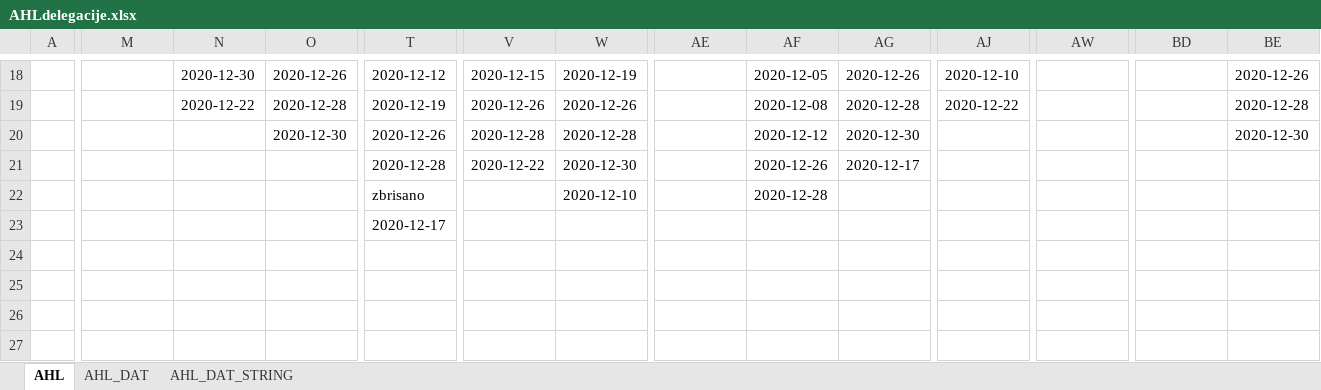
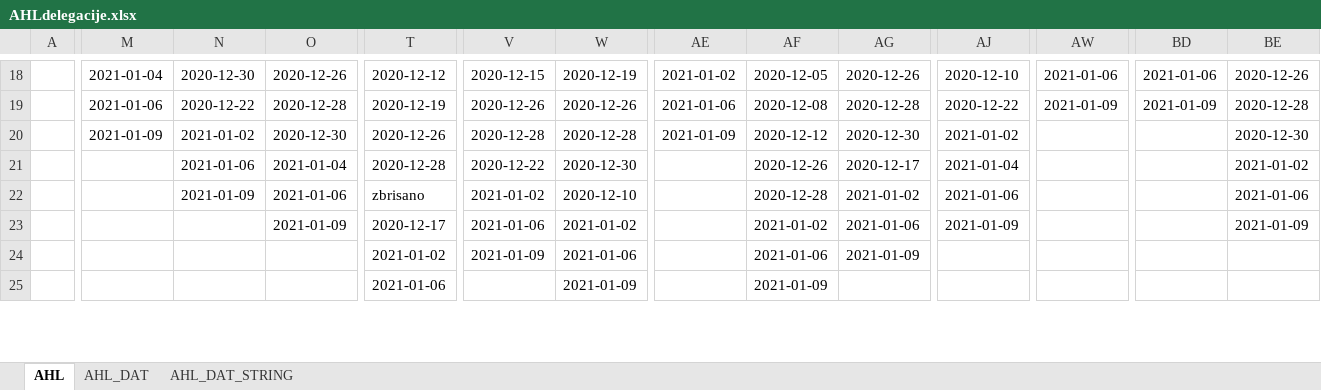
Before and after one commit to snojle23/delegacije, an Excel workbook: data/AHLdelegacije.xlsx, sheet AHL, drawn as a sheet; only a part is shown, gaps mark what is left out; values as stored, in another font and other column widths than the file's, no borders; removed rows and columns are numbered as before the commit, all else as after; rows hold the shown columns only; the diff covers the shown part only; the diff names each change by its address in the sheet, - before the commit and + after, or states it on an @@ line.

```diff
--- a/data/AHLdelegacije.xlsx (sheet AHL)
+++ b/data/AHLdelegacije.xlsx (sheet AHL)
-M18: (empty)
+M18: 2021-01-04
-AE18: (empty)
+AE18: 2021-01-02
-AW18: (empty)
+AW18: 2021-01-06
-BD18: (empty)
+BD18: 2021-01-06
-M19: (empty)
+M19: 2021-01-06
-AE19: (empty)
+AE19: 2021-01-06
-AW19: (empty)
+AW19: 2021-01-09
-BD19: (empty)
+BD19: 2021-01-09
-M20: (empty)
+M20: 2021-01-09
-N20: (empty)
+N20: 2021-01-02
-AE20: (empty)
+AE20: 2021-01-09
-AJ20: (empty)
+AJ20: 2021-01-02
-N21: (empty)
+N21: 2021-01-06
-O21: (empty)
+O21: 2021-01-04
-AJ21: (empty)
+AJ21: 2021-01-04
-BE21: (empty)
+BE21: 2021-01-02
-N22: (empty)
+N22: 2021-01-09
-O22: (empty)
+O22: 2021-01-06
-V22: (empty)
+V22: 2021-01-02
-AG22: (empty)
+AG22: 2021-01-02
-AJ22: (empty)
+AJ22: 2021-01-06
-BE22: (empty)
+BE22: 2021-01-06
-row 23:  |  |  |  | 2020-12-17
-row 24: (empty)
+row 23:  |  |  | 2021-01-09 | 2020-12-17 | 2021-01-06 | 2021-01-02 |  | 2021-01-02 | 2021-01-06 | 2021-01-09 |  |  | 2021-01-09
+row 24:  |  |  |  | 2021-01-02 | 2021-01-09 | 2021-01-06 |  | 2021-01-06 | 2021-01-09
-T25: (empty)
+T25: 2021-01-06
-W25: (empty)
+W25: 2021-01-09
-AF25: (empty)
+AF25: 2021-01-09
-row 26: (empty)
-row 27: (empty)
```
Also changed, not shown: 5 added rows, 2 removed rows and 32 edited cells elsewhere in this sheet, sheet AHL_DAT, sheet AHL_DAT_STRING, data/ICEHLdelegacije.xlsx, 4 other files.
